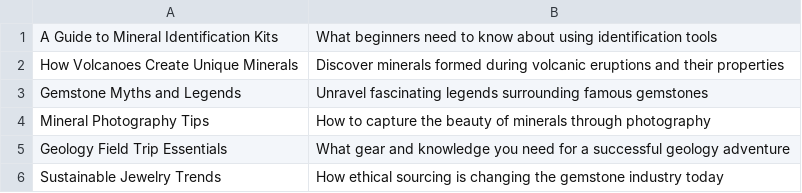
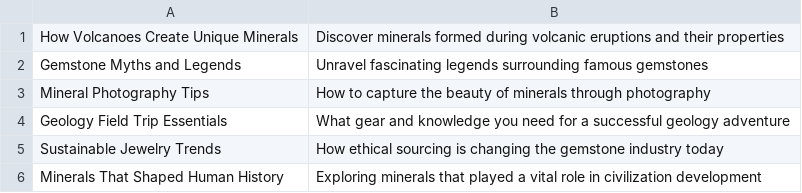
Before and after one commit to agigante80/galena_es, a CSV file: AI_content/list_of_NEW_topics.csv, drawn as a sheet; only a part is shown; the shorter side is filled out with more unchanged rows.

```diff
--- a/AI_content/list_of_NEW_topics.csv
+++ b/AI_content/list_of_NEW_topics.csv
@@ -1,2 +1 @@
-"A Guide to Mineral Identification Kits","What beginners need to know about using identification tools"
 "How Volcanoes Create Unique Minerals","Discover minerals formed during volcanic eruptions and their properties"
```
Also changed, not shown: AI_content/list_of_ARCHIVED_topics.csv, 3 other files.
